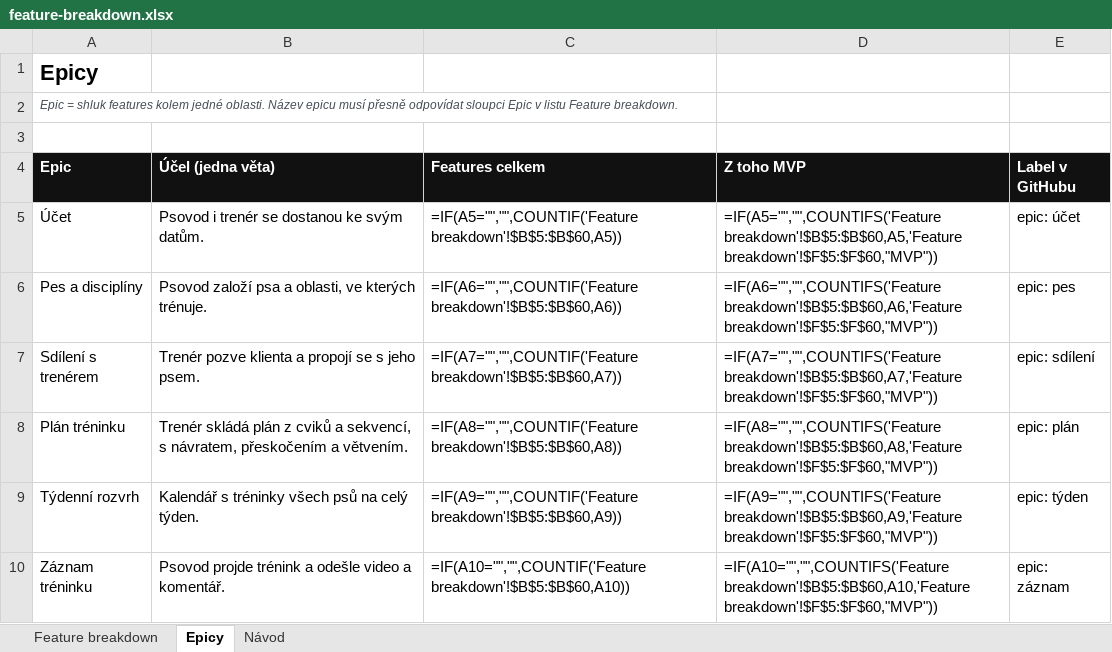
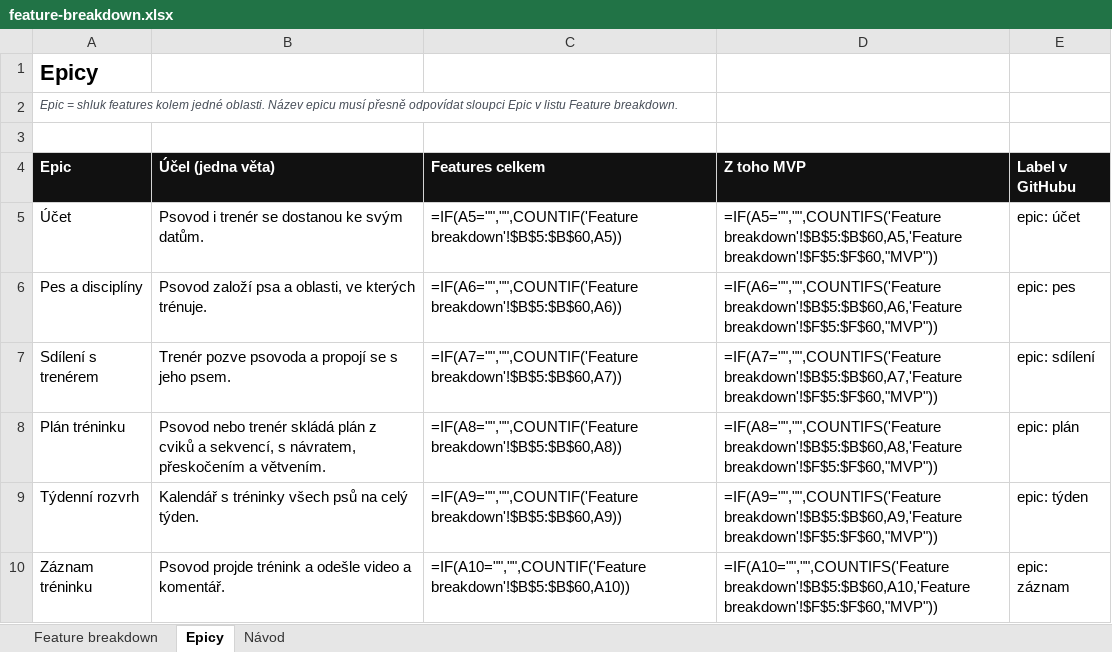
Before and after one commit to applifting-vsecourse/team-5, an Excel workbook: docs/vystupy/feature-breakdown.xlsx, sheet Epicy, drawn as a sheet; only a part is shown; values as stored, in another font and other column widths than the file's, no borders; formulas without a stored value are shown as written; the diff names each change by its address in the sheet, - before the commit and + after, or states it on an @@ line.

```diff
--- a/docs/vystupy/feature-breakdown.xlsx (sheet Epicy)
+++ b/docs/vystupy/feature-breakdown.xlsx (sheet Epicy)
-B7 (Účel (jedna věta)): Trenér pozve klienta a propojí…
+B7 (Účel (jedna věta)): Trenér pozve psovoda a propojí…
-B8 (Účel (jedna věta)): Trenér skládá plán…
+B8 (Účel (jedna věta)): Psovod nebo trenér skládá plán…
```
Also changed, not shown: sheet Feature breakdown, docs/vystupy/nakladova-struktura.xlsx, 10 other files.
